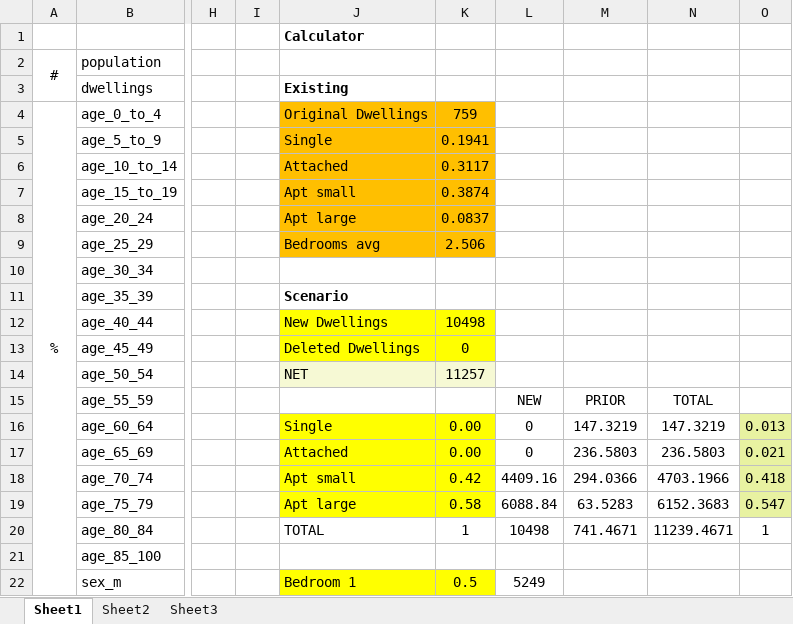
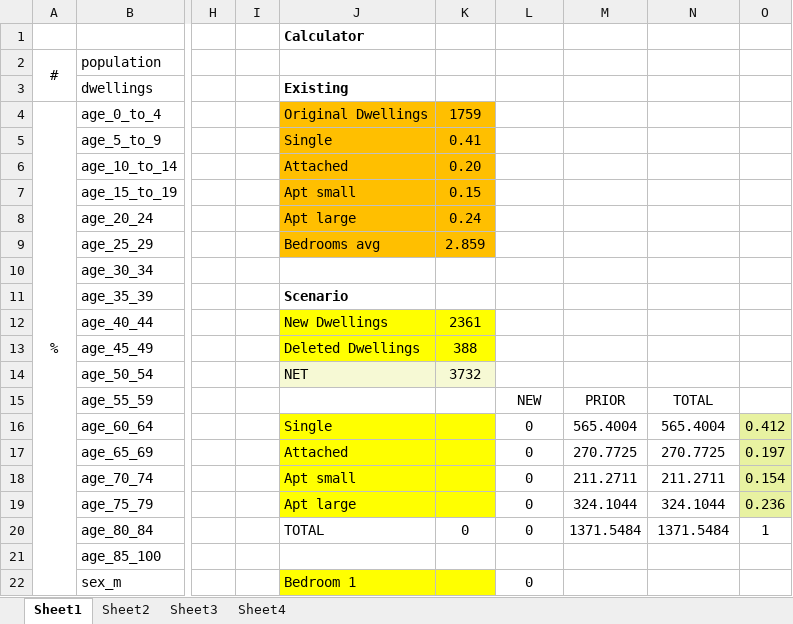
Before and after one commit to schoolofcities/tod-on-main, an Excel workbook: data/residential-mobility/individual-model-scenarios/case-study-data.xlsx, sheet Sheet1, drawn as a sheet; only a part is shown, gaps mark what is left out; values as stored, in another font and other column widths than the file's, no borders; the diff covers the shown part only; the diff names each change by its address in the sheet, - before the commit and + after, or states it on an @@ line.

Commit message:
res mob data updates and texT

```diff
--- a/data/residential-mobility/individual-model-scenarios/case-study-data.xlsx (sheet Sheet1)
+++ b/data/residential-mobility/individual-model-scenarios/case-study-data.xlsx (sheet Sheet1)
+sheet tab: Sheet4
-K4: 759
+K4: 1759
-K5: 0.1941
+K5: 0.41
-K6: 0.3117
+K6: 0.20
-K7: 0.3874
+K7: 0.15
-K8: 0.0837
+K8: 0.24
-K9: 2.506
+K9: 2.859
-K12: 10498
+K12: 2361
-K13: 0
+K13: 388
-K14: 11257
+K14: 3732
-K16:K17: 0.00
+K16:K17: (empty)
-M16: 147.3219
+M16: 565.4004
-N16: 147.3219
+N16: 565.4004
-O16: 0.013
+O16: 0.412
-M17: 236.5803
+M17: 270.7725
-N17: 236.5803
+N17: 270.7725
-O17: 0.021
+O17: 0.197
-K18: 0.42
+K18: (empty)
-L18: 4409.16
+L18: 0
-M18: 294.0366
+M18: 211.2711
-N18: 4703.1966
+N18: 211.2711
-O18: 0.418
+O18: 0.154
-K19: 0.58
+K19: (empty)
-L19: 6088.84
+L19: 0
-M19: 63.5283
+M19: 324.1044
-N19: 6152.3683
+N19: 324.1044
-O19: 0.547
+O19: 0.236
-K20: 1
+K20: 0
-L20: 10498
+L20: 0
-M20: 741.4671
+M20: 1371.5484
-N20: 11239.4671
+N20: 1371.5484
-K22: 0.5
+K22: (empty)
-L22: 5249
+L22: 0
```
Also changed, not shown: 30 edited cells elsewhere in this sheet, 11 other files.
